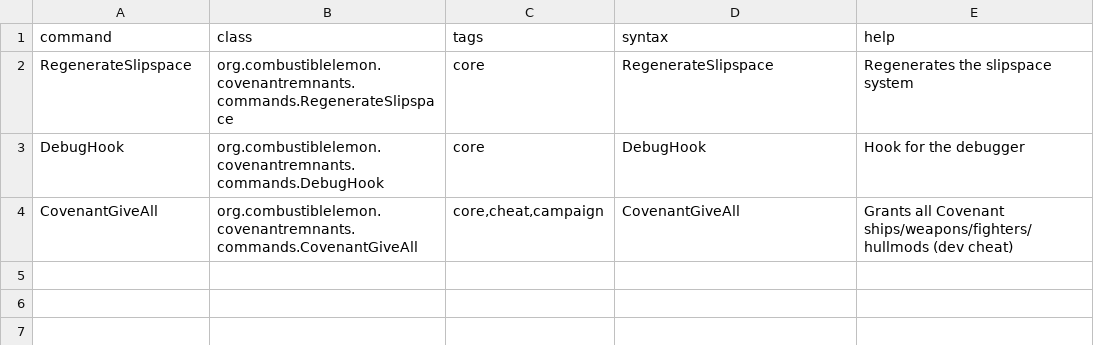
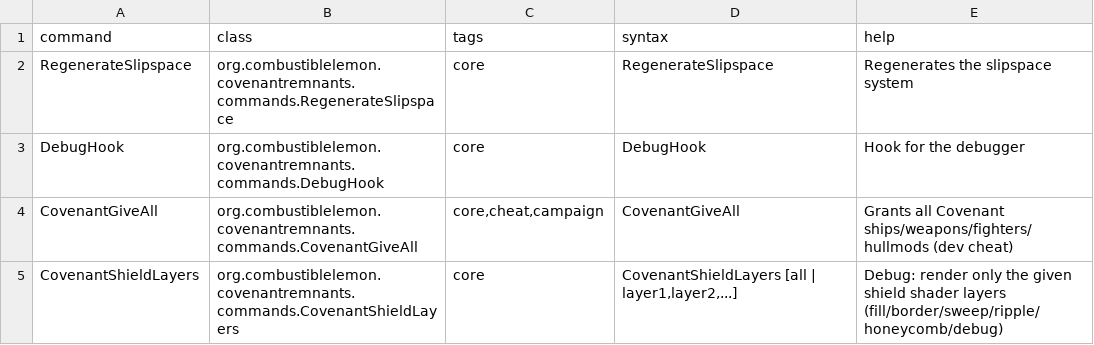
Before and after one commit to Combustiblemon/Covenant-Remnants, a CSV file: data/console/commands.csv, drawn as a sheet; the diff names each change by its address in the sheet, - before the commit and + after, or states it on an @@ line.

Commit message:
Add shield rendering layers and polygon smoothing functionality
- Implemented BorderLayer for drawing borders along shield polygon edges.
- Created DebugLayer for visualizing bounding boxes and polygon points.
- Added FillLayer for solid shield fill color that changes with HP.
- Introduced HoneycombLayer for animated honeycomb grid effect on shields.
- Developed PolygonSmoothing utility for CPU-side smoothing of shield outlines.
- Added RippleLayer for impact ripple effects on shields.
- Defined ShieldLayer interface to standardize layer behavior and uniform uploads.
- Implemented SweepLayer for activation sweep effects on shields.

```diff
--- a/data/console/commands.csv
+++ b/data/console/commands.csv
+row 5: CovenantShieldLayers | org.combustiblelemon.covenantremnants.commands.CovenantShieldLayers | core | CovenantShieldLayers [all | layer1,layer2,...] | Debug: render only the given shield shader layers (fill/border/sweep/ripple/honeycomb/debug)
```
Also changed, not shown: 25 other files.
